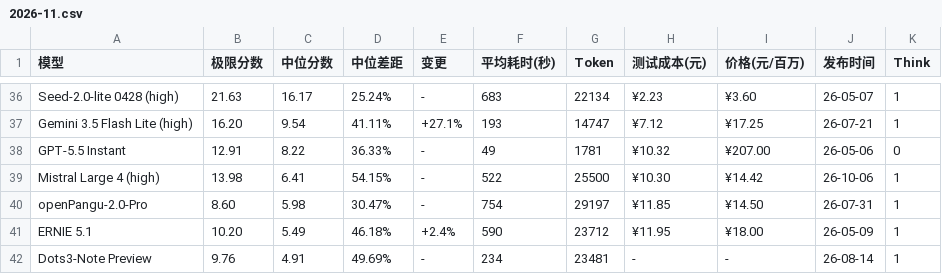
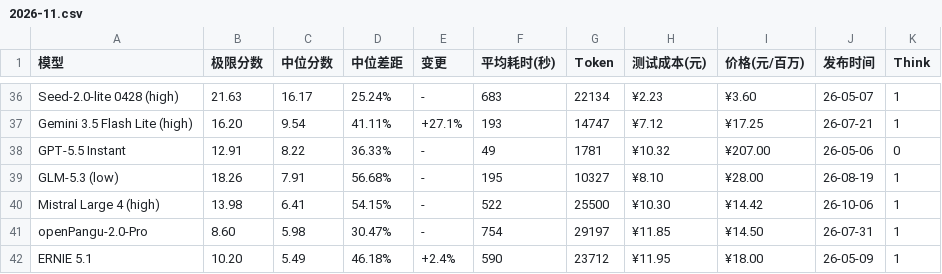
Before and after one commit to llm2014/llm_benchmark, a CSV file: docs/data/logic/2026-11.csv, drawn as a sheet; only a part is shown, gaps mark what is left out; the shorter side is filled out with more unchanged rows.

Commit message:
add glm 5.3 low

```diff
--- a/docs/data/logic/2026-11.csv
+++ b/docs/data/logic/2026-11.csv
@@ -38,2 +38,3 @@
 "GPT-5.5 Instant","12.91","8.22","36.33%","-","49","1781","¥10.32","¥207.00","26-05-06","0"
+"GLM-5.3 (low)","18.26","7.91","56.68%","-","195","10327","¥8.10","¥28.00","26-08-19","1"
 "Mistral Large 4 (high)","13.98","6.41","54.15%","-","522","25500","¥10.30","¥14.42","26-10-06","1"
```
